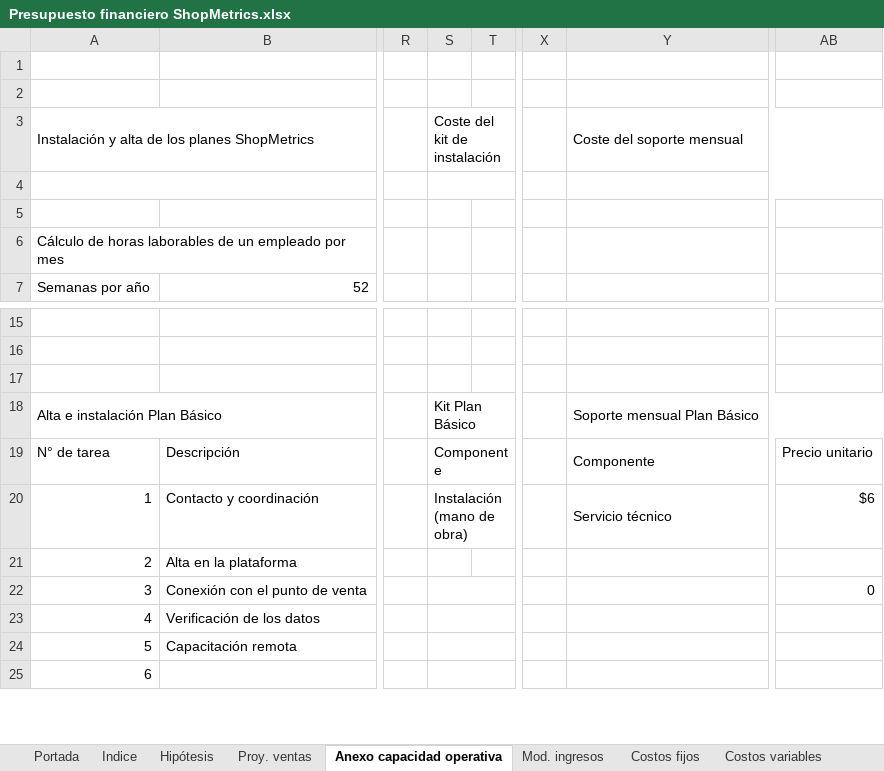
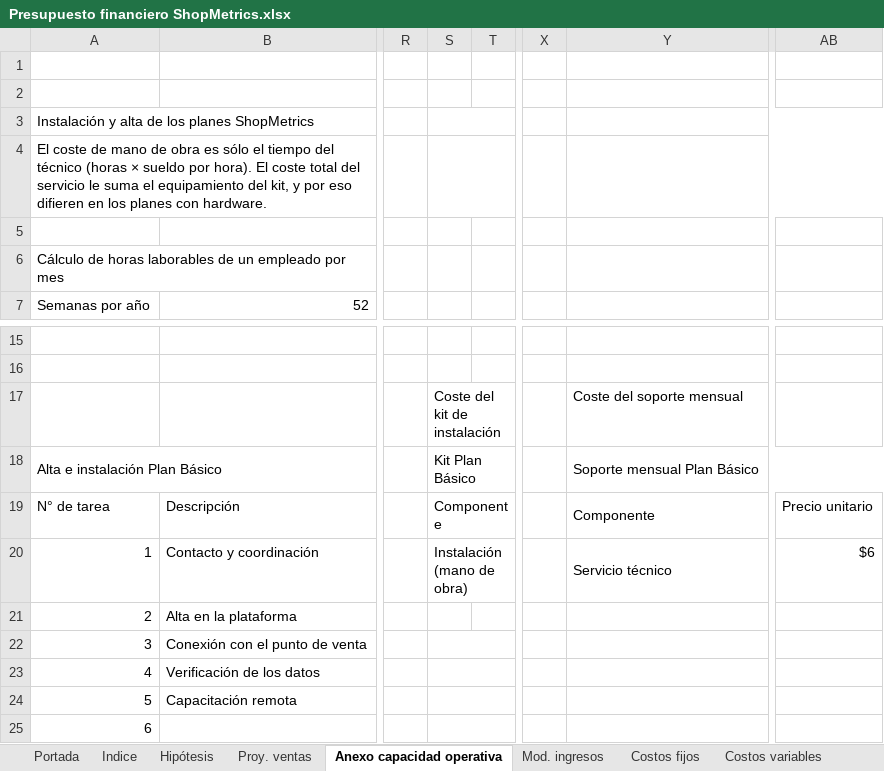
Before and after one commit to javieravellanedaa/ShopMetrics-Negocio, an Excel workbook: documento/Presupuesto financiero ShopMetrics.xlsx, sheet Anexo capacidad operativa, drawn as a sheet; only a part is shown, gaps mark what is left out; values as stored, in another font and other column widths than the file's, no cell formats; rows hold the shown columns only; the diff covers the shown part only; the diff names each change by its address in the sheet, - before the commit and + after, or states it on an @@ line.

```diff
--- a/documento/Presupuesto financiero ShopMetrics.xlsx (sheet Anexo capacidad operativa)
+++ b/documento/Presupuesto financiero ShopMetrics.xlsx (sheet Anexo capacidad operativa)
-S3: Coste del kit de instalación
+S3: (empty)
-Y3: Coste del soporte mensual
+Y3: (empty)
-A4: (empty)
+A4: El coste de mano de obra es sólo el tiempo del técnico (horas × sueldo por hora). El coste total del servicio le suma el equipamiento del kit, y por eso difieren en los planes con hardware.
-row 17: (empty)
+row 17:  |  |  | Coste del kit de instalación |  |  | Coste del soporte mensual
-AB22: 0
+AB22: (empty)
```
Also changed, not shown: 3 added rows, 3 removed rows and 28 edited cells elsewhere in this sheet, cell formats, charts or pictures.
